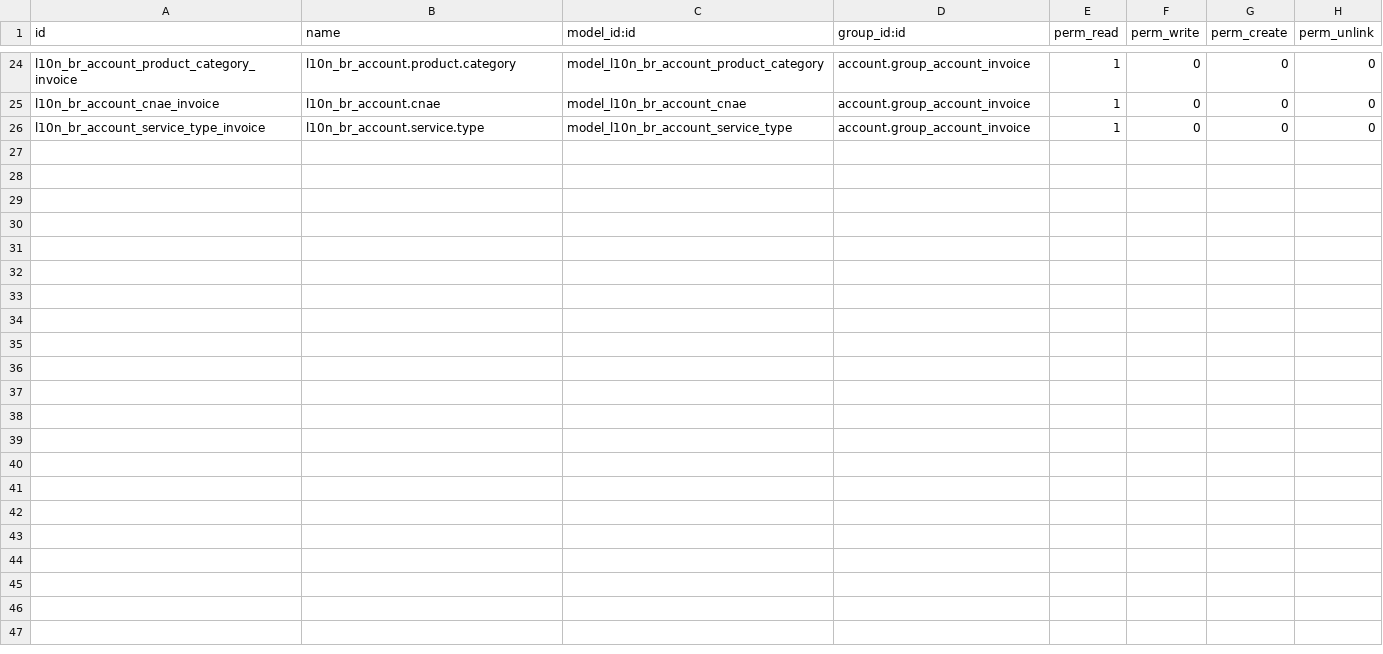
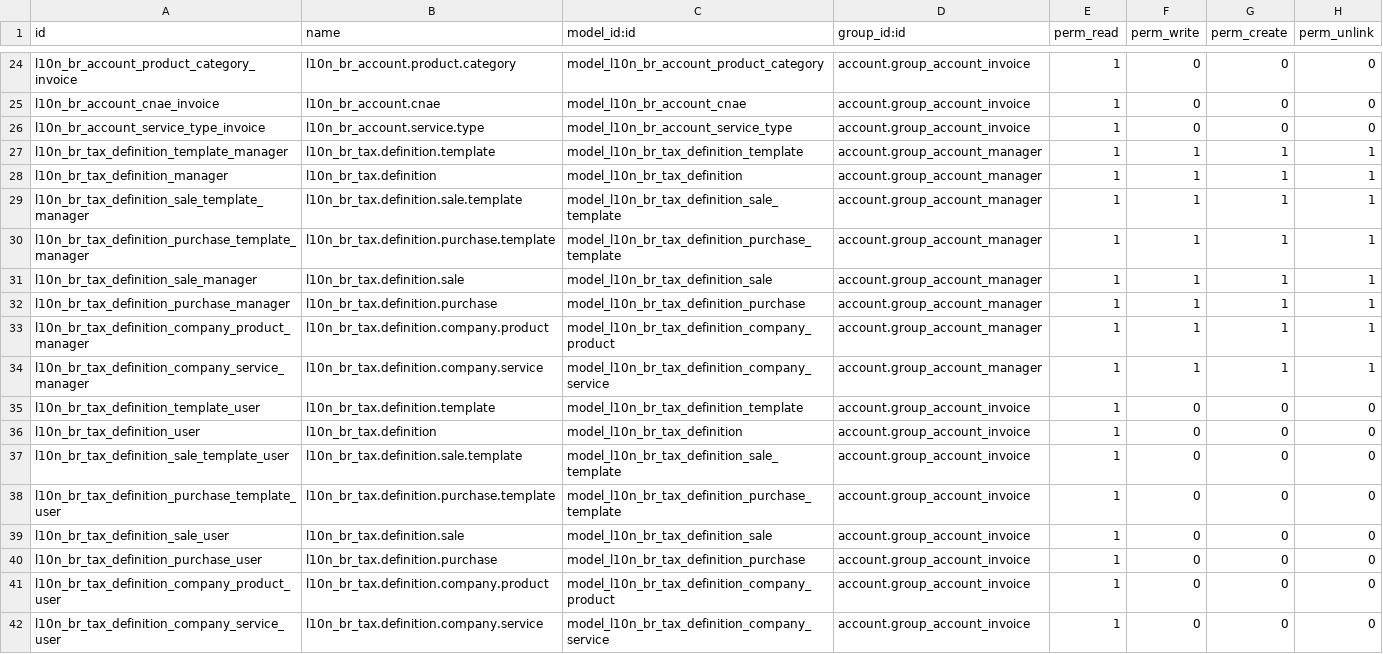
Before and after one commit to rvalyi/l10n_br_core, a CSV file: l10n_br_account/security/ir.model.access.csv, drawn as a sheet; only a part is shown, gaps mark what is left out.

Commit message:
l10n_br_account: incluido segurança de acesso para os novos objetos

```diff
--- a/l10n_br_account/security/ir.model.access.csv
+++ b/l10n_br_account/security/ir.model.access.csv
@@ -26 +26,17 @@
 "l10n_br_account_service_type_invoice","l10n_br_account.service.type","model_l10n_br_account_service_type","account.group_account_invoice",1,0,0,0
+"l10n_br_tax_definition_template_manager","l10n_br_tax.definition.template","model_l10n_br_tax_definition_template","account.group_account_manager",1,1,1,1
+"l10n_br_tax_definition_manager","l10n_br_tax.definition","model_l10n_br_tax_definition","account.group_account_manager",1,1,1,1
+"l10n_br_tax_definition_sale_template_manager","l10n_br_tax.definition.sale.template","model_l10n_br_tax_definition_sale_template","account.group_account_manager",1,1,1,1
+"l10n_br_tax_definition_purchase_template_manager","l10n_br_tax.definition.purchase.template","model_l10n_br_tax_definition_purchase_template","account.group_account_manager",1,1,1,1
+"l10n_br_tax_definition_sale_manager","l10n_br_tax.definition.sale","model_l10n_br_tax_definition_sale","account.group_account_manager",1,1,1,1
+"l10n_br_tax_definition_purchase_manager","l10n_br_tax.definition.purchase","model_l10n_br_tax_definition_purchase","account.group_account_manager",1,1,1,1
+"l10n_br_tax_definition_company_product_manager","l10n_br_tax.definition.company.product","model_l10n_br_tax_definition_company_product","account.group_account_manager",1,1,1,1
+"l10n_br_tax_definition_company_service_manager","l10n_br_tax.definition.company.service","model_l10n_br_tax_definition_company_service","account.group_account_manager",1,1,1,1
+"l10n_br_tax_definition_template_user","l10n_br_tax.definition.template","model_l10n_br_tax_definition_template","account.group_account_invoice",1,0,0,0
+"l10n_br_tax_definition_user","l10n_br_tax.definition","model_l10n_br_tax_definition","account.group_account_invoice",1,0,0,0
+"l10n_br_tax_definition_sale_template_user","l10n_br_tax.definition.sale.template","model_l10n_br_tax_definition_sale_template","account.group_account_invoice",1,0,0,0
+"l10n_br_tax_definition_purchase_template_user","l10n_br_tax.definition.purchase.template","model_l10n_br_tax_definition_purchase_template","account.group_account_invoice",1,0,0,0
+"l10n_br_tax_definition_sale_user","l10n_br_tax.definition.sale","model_l10n_br_tax_definition_sale","account.group_account_invoice",1,0,0,0
+"l10n_br_tax_definition_purchase_user","l10n_br_tax.definition.purchase","model_l10n_br_tax_definition_purchase","account.group_account_invoice",1,0,0,0
+"l10n_br_tax_definition_company_product_user","l10n_br_tax.definition.company.product","model_l10n_br_tax_definition_company_product","account.group_account_invoice",1,0,0,0
+"l10n_br_tax_definition_company_service_user","l10n_br_tax.definition.company.service","model_l10n_br_tax_definition_company_service","account.group_account_invoice",1,0,0,0
```
